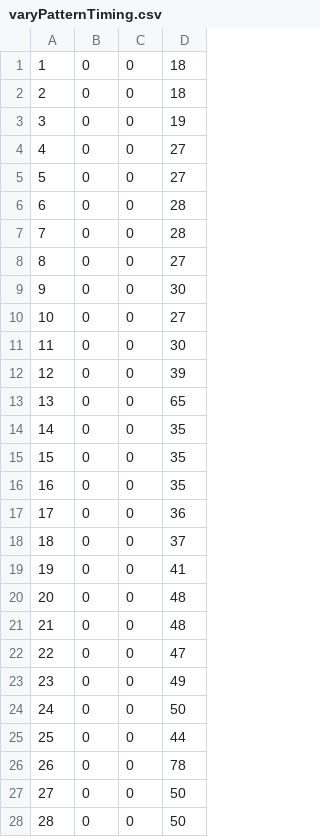
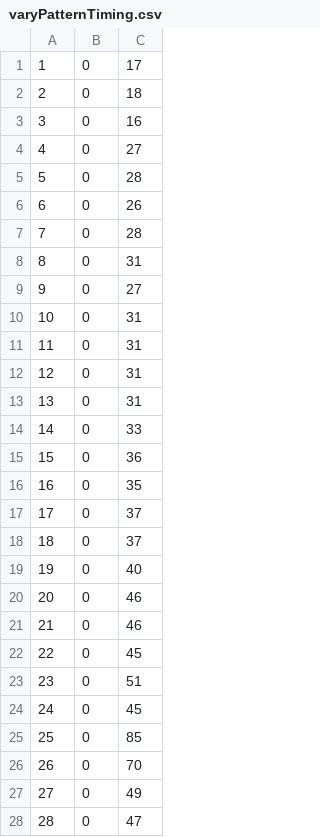
Before and after one commit to CaretC/CMP202_ParallelStringSearch, a CSV file: ParallelStringStearch/ParallelStringStearch/varyPatternTiming.csv, drawn as a sheet; only a part is shown; removed rows and columns are numbered as before the commit, all else as after; the diff covers the shown part only; the diff names each change by its address in the sheet, - before the commit and + after, or states it on an @@ line.

Commit message:
Code Cleanup
Clean up all of the code to focus in on the task based solution.
The simple parallel search has been removed as it kept causing
issues and was slower.

```diff
--- a/ParallelStringStearch/ParallelStringStearch/varyPatternTiming.csv
+++ b/ParallelStringStearch/ParallelStringStearch/varyPatternTiming.csv
-column C, rows 1-28: all 0
-C1: 18
+C1: 17
-C3: 19
+C3: 16
-C5: 27
+C5: 28
-C6: 28
+C6: 26
-C8: 27
+C8: 31
-C9: 30
+C9: 27
-C10: 27
+C10: 31
-C11: 30
+C11: 31
-C12: 39
+C12: 31
-C13: 65
+C13: 31
-C14: 35
+C14: 33
-C15: 35
+C15: 36
-C17: 36
+C17: 37
-C19: 41
+C19: 40
-C20:C21: 48
+C20:C21: 46
-C22: 47
+C22: 45
-C23: 49
+C23: 51
-C24: 50
+C24: 45
-C25: 44
+C25: 85
-C26: 78
+C26: 70
-C27: 50
+C27: 49
-C28: 50
+C28: 47
```
Also changed, not shown: 66 edited cells elsewhere in this file, ParallelStringStearch/ParallelStringStearch/varyThreadsTiming.csv, 7 other files.
